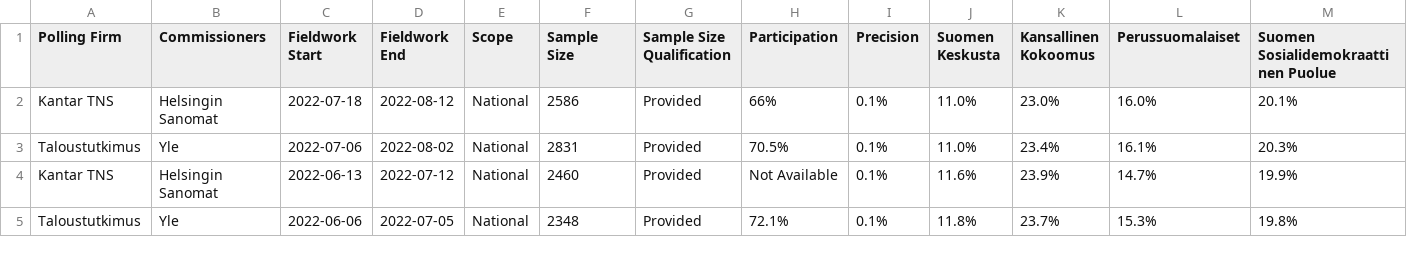
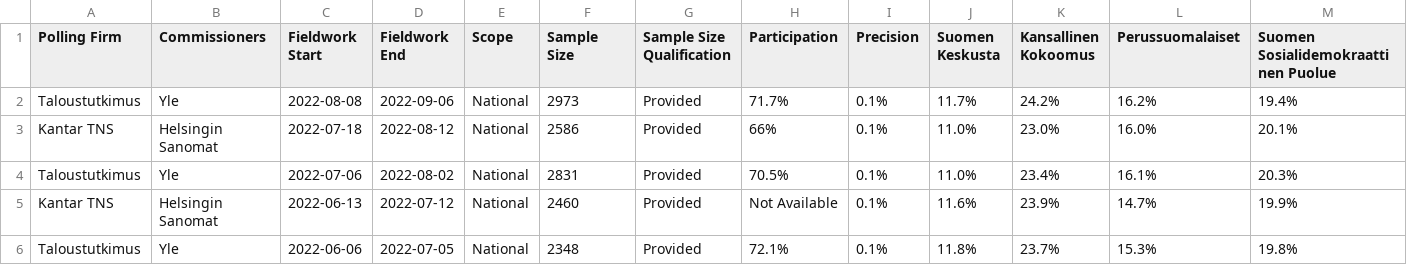
Before and after one commit to michalskop/europeelects, a CSV file: data_original/fi.csv, drawn as a sheet; only a part is shown; rows hold the shown columns only; the diff names each change by its address in the sheet, - before the commit and + after, or states it on an @@ line.

```diff
--- a/data_original/fi.csv
+++ b/data_original/fi.csv
+row 2: Taloustutkimus | Yle | 2022-08-08 | 2022-09-06 | National | 2973 | Provided | 71.7% | 0.1% | 11.7% | 24.2% | 16.2% | 19.4%
```
